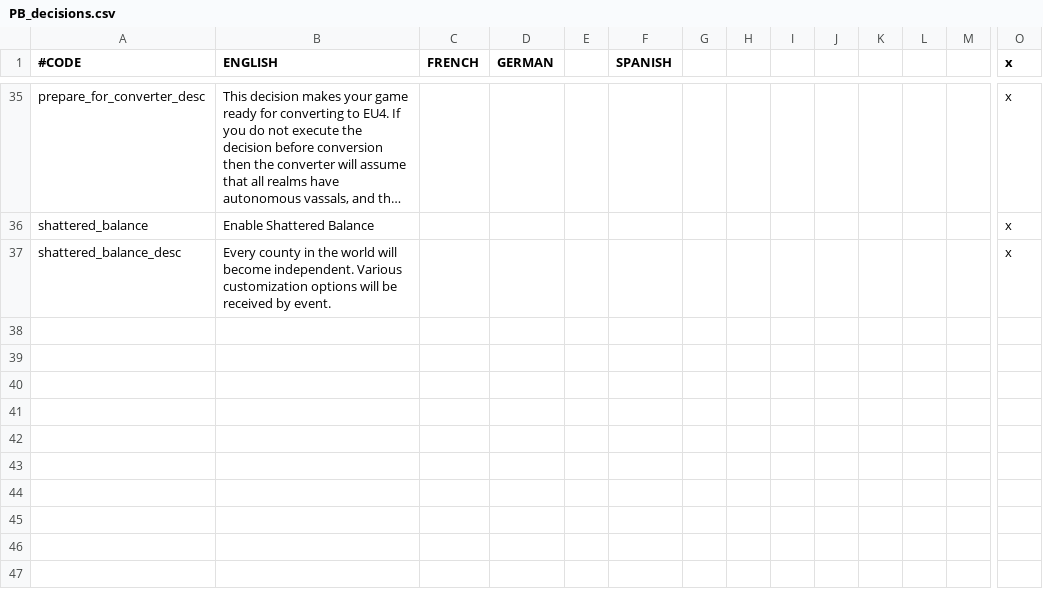
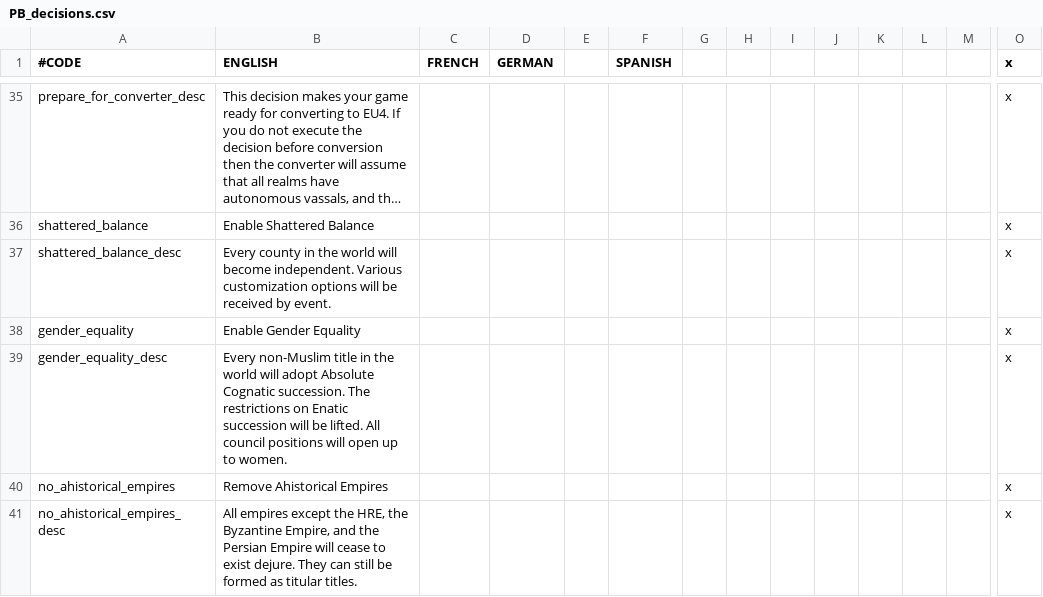
Before and after one commit to Meneth/PB-git, a CSV file: ProjectBalance/localisation/PB_decisions.csv, drawn as a sheet; only a part is shown, gaps mark what is left out; long unchanged cells end in …; rows hold the shown columns only; the diff names each change by its address in the sheet, - before the commit and + after, or states it on an @@ line.

Commit message:
3 modules available via decision

```diff
--- a/ProjectBalance/localisation/PB_decisions.csv
+++ b/ProjectBalance/localisation/PB_decisions.csv
+row 38: gender_equality | Enable Gender Equality |  |  |  |  |  |  |  |  |  |  |  | x
+row 39: gender_equality_desc | Every non-Muslim title in the world will adopt Absolute Cognatic succession. The restrictions on Enatic succession will be lifted. All council positions will open up to women. |  |  |  |  |  |  |  |  |  |  |  | x
+row 40: no_ahistorical_empires | Remove Ahistorical Empires |  |  |  |  |  |  |  |  |  |  |  | x
+row 41: no_ahistorical_empires_desc | All empires except the HRE, the Byzantine Empire, and the Persian Empire will cease to exist dejure. They can still be formed as titular titles. |  |  |  |  |  |  |  |  |  |  |  | x
```
Also changed, not shown: ProjectBalance/localisation/PB_events.csv, 14 other files.
